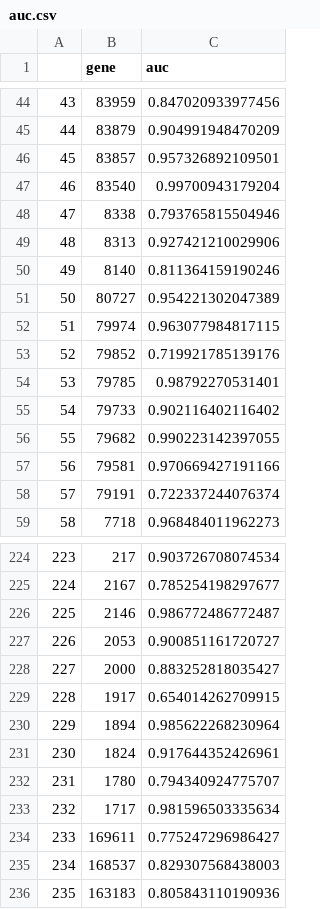
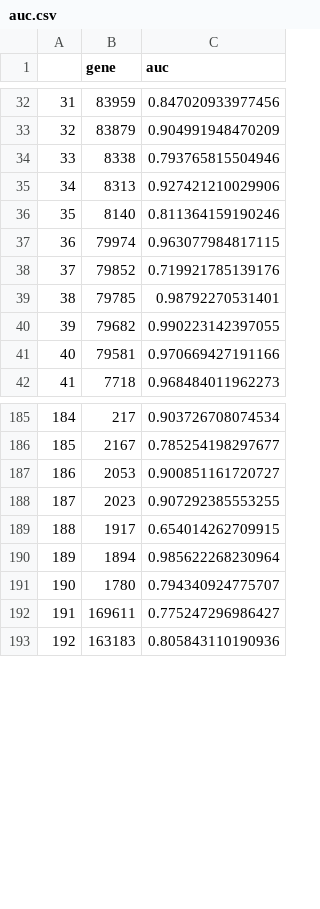
Before and after one commit to RioGen-Tecnologia/Projeto_TCC_2026_Guilherme_Miranda, a CSV file: results/auc/auc.csv, drawn as a sheet; only a part is shown, gaps mark what is left out; removed rows and columns are numbered as before the commit, all else as after; the diff covers the shown part only; the diff names each change by its address in the sheet, - before the commit and + after, or states it on an @@ line.

```diff
--- a/results/auc/auc.csv
+++ b/results/auc/auc.csv
@@ column A renumbered from row 9 down @@
-row 46: 45 | 83857 | 0.957326892109501
-row 47: 46 | 83540 | 0.99700943179204
-row 51: 50 | 80727 | 0.954221302047389
-row 55: 54 | 79733 | 0.902116402116402
-row 58: 57 | 79191 | 0.722337244076374
-row 226: 225 | 2146 | 0.986772486772487
-row 228: 227 | 2000 | 0.883252818035427
+row 188: 187 | 2023 | 0.907292385553255
-row 231: 230 | 1824 | 0.917644352426961
-row 233: 232 | 1717 | 0.981596503335634
-row 235: 234 | 168537 | 0.829307568438003
```
Also changed, not shown: 3 added rows and 44 removed rows elsewhere in this file, results/biomarker_results/Bladder_cancer_biomarker_rank.csv, results/enrichment/gene_enrichment_scores.csv, 34 other files.
